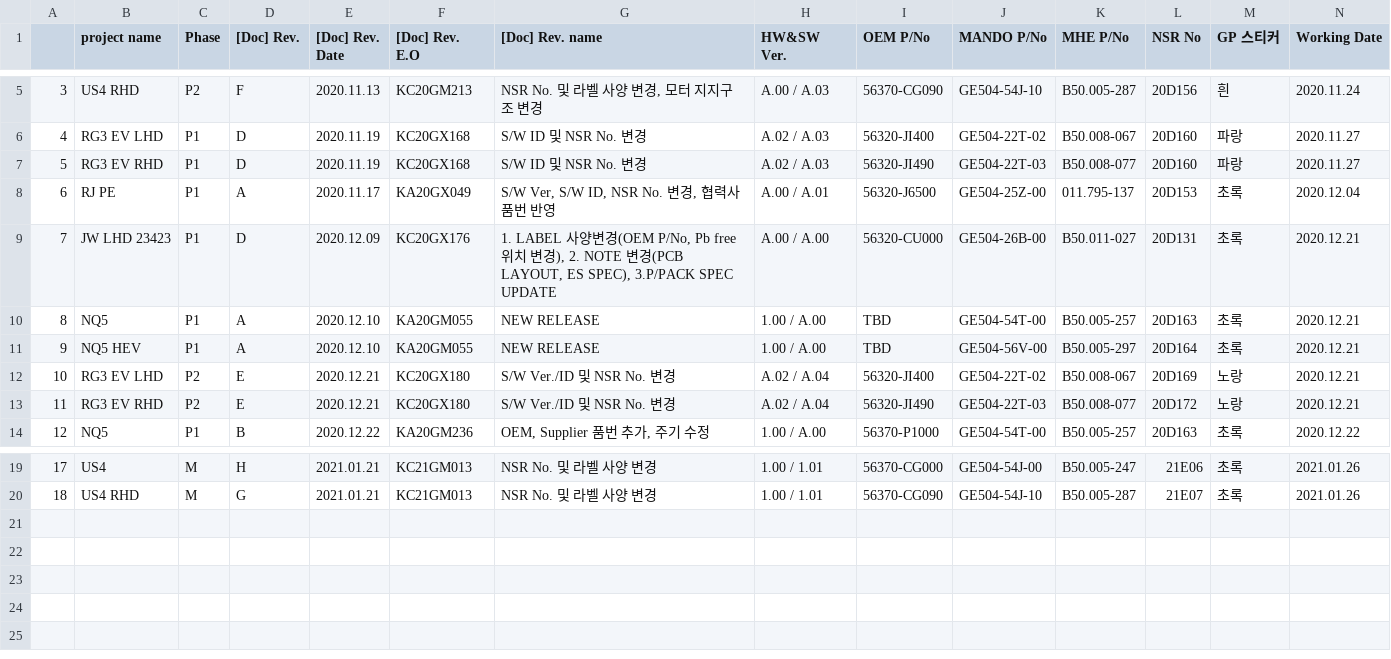
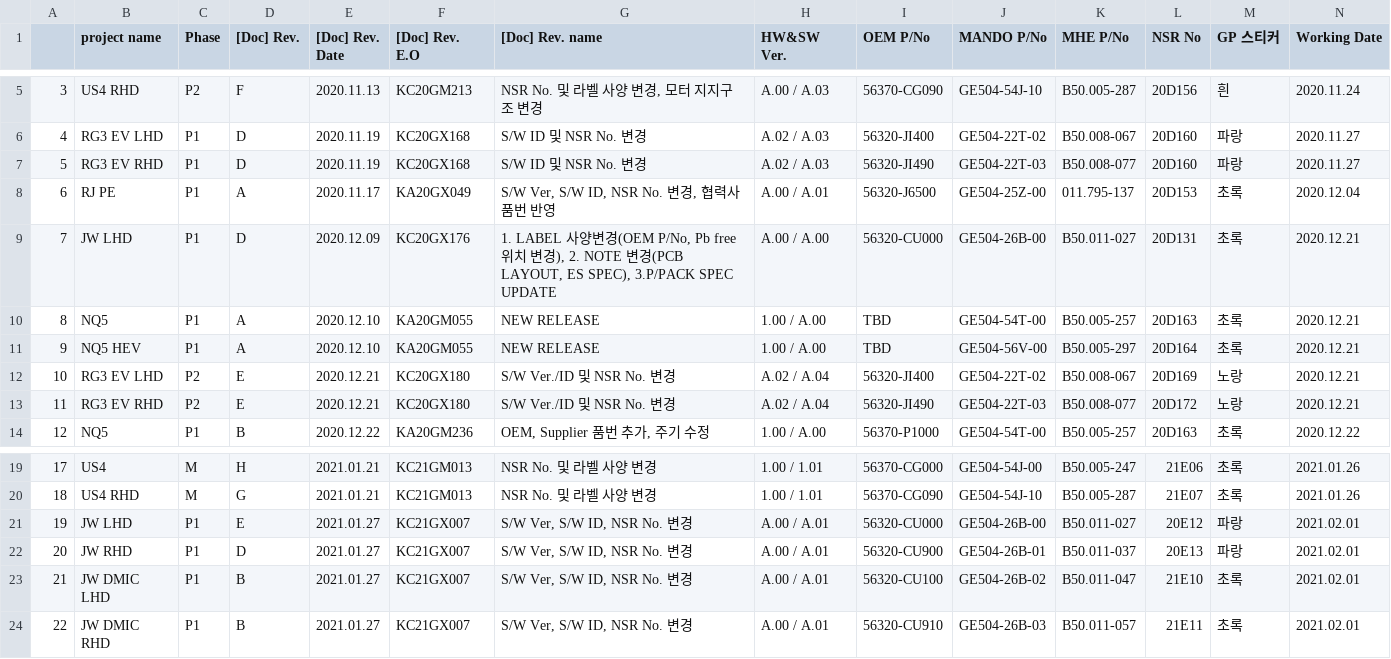
Before and after one commit to raylim0629/mhe_rpa, a CSV file: test.csv, drawn as a sheet; only a part is shown, gaps mark what is left out.

```diff
--- a/test.csv
+++ b/test.csv
@@ -8,3 +8,3 @@
 6,RJ PE,P1,A,2020.11.17,KA20GX049,"S/W Ver, S/W ID, NSR No. 변경, 협력사 품번 반영",A.00 / A.01,56320-J6500,GE504-25Z-00,011.795-137,20D153,초록,2020.12.04
-7,JW LHD 23423,P1,D,2020.12.09,KC20GX176,"1. LABEL 사양변경(OEM P/No, Pb free위치 변경), 2. NOTE 변경(PCB LAYOUT, ES SPEC), 3.P/PACK SPEC UPDATE",A.00 / A.00,56320-CU000,GE504-26B-00,B50.011-027,20D131,초록,2020.12.21
+7,JW LHD,P1,D,2020.12.09,KC20GX176,"1. LABEL 사양변경(OEM P/No, Pb free위치 변경), 2. NOTE 변경(PCB LAYOUT, ES SPEC), 3.P/PACK SPEC UPDATE",A.00 / A.00,56320-CU000,GE504-26B-00,B50.011-027,20D131,초록,2020.12.21
 8,NQ5,P1,A,2020.12.10,KA20GM055,NEW RELEASE,1.00 / A.00,TBD,GE504-54T-00,B50.005-257,20D163,초록,2020.12.21
@@ -20 +20,5 @@
 18,US4 RHD,M,G,2021.01.21,KC21GM013,NSR No. 및 라벨 사양 변경,1.00 / 1.01,56370-CG090,GE504-54J-10,B50.005-287,21E07,초록,2021.01.26
+19,JW LHD,P1,E,2021.01.27,KC21GX007,"S/W Ver, S/W ID, NSR No. 변경",A.00 / A.01,56320-CU000,GE504-26B-00,B50.011-027,20E12,파랑,2021.02.01
+20,JW RHD,P1,D,2021.01.27,KC21GX007,"S/W Ver, S/W ID, NSR No. 변경",A.00 / A.01,56320-CU900,GE504-26B-01,B50.011-037,20E13,파랑,2021.02.01
+21,JW DMIC LHD,P1,B,2021.01.27,KC21GX007,"S/W Ver, S/W ID, NSR No. 변경",A.00 / A.01,56320-CU100,GE504-26B-02,B50.011-047,21E10,초록,2021.02.01
+22,JW DMIC RHD,P1,B,2021.01.27,KC21GX007,"S/W Ver, S/W ID, NSR No. 변경",A.00 / A.01,56320-CU910,GE504-26B-03,B50.011-057,21E11,초록,2021.02.01
```
Also changed, not shown: 1 other file.
